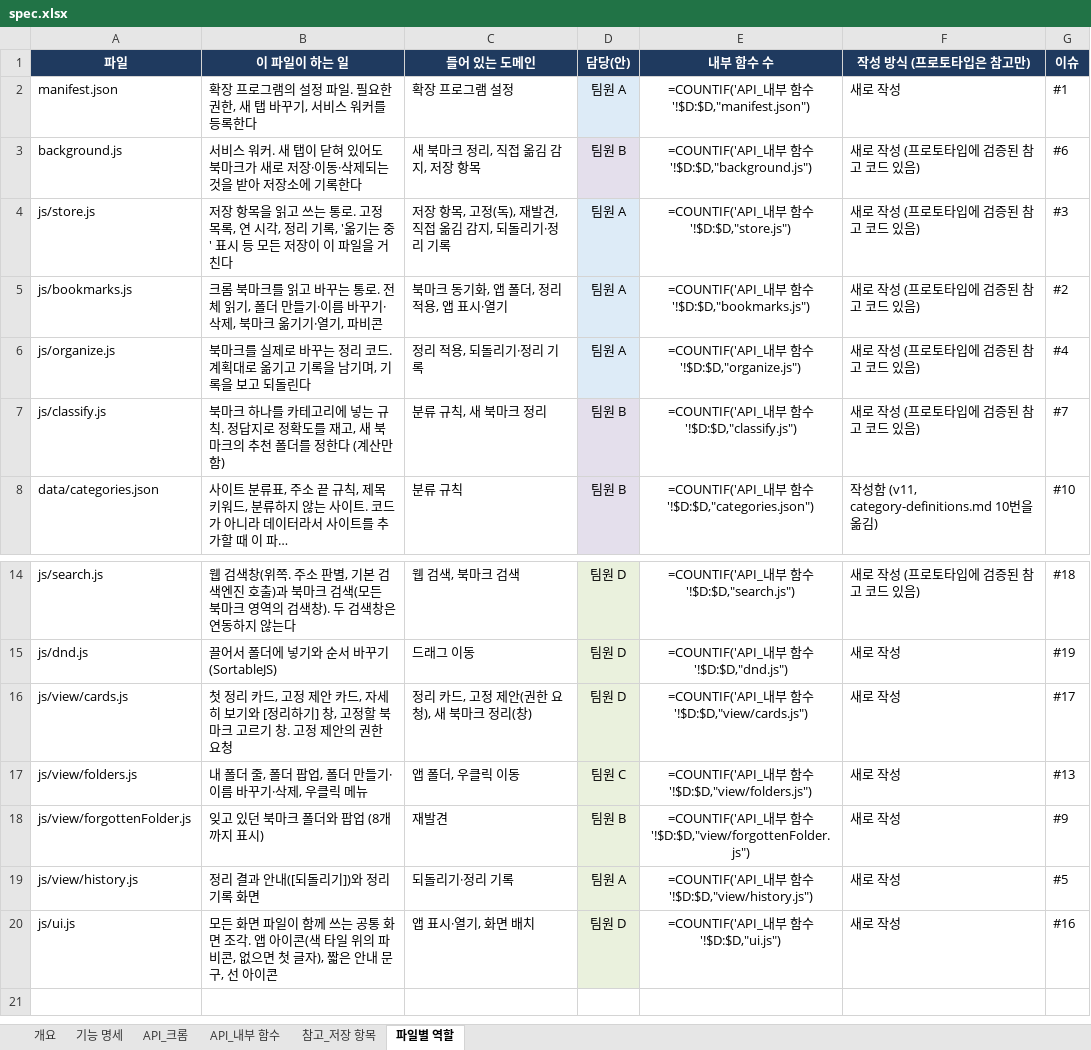
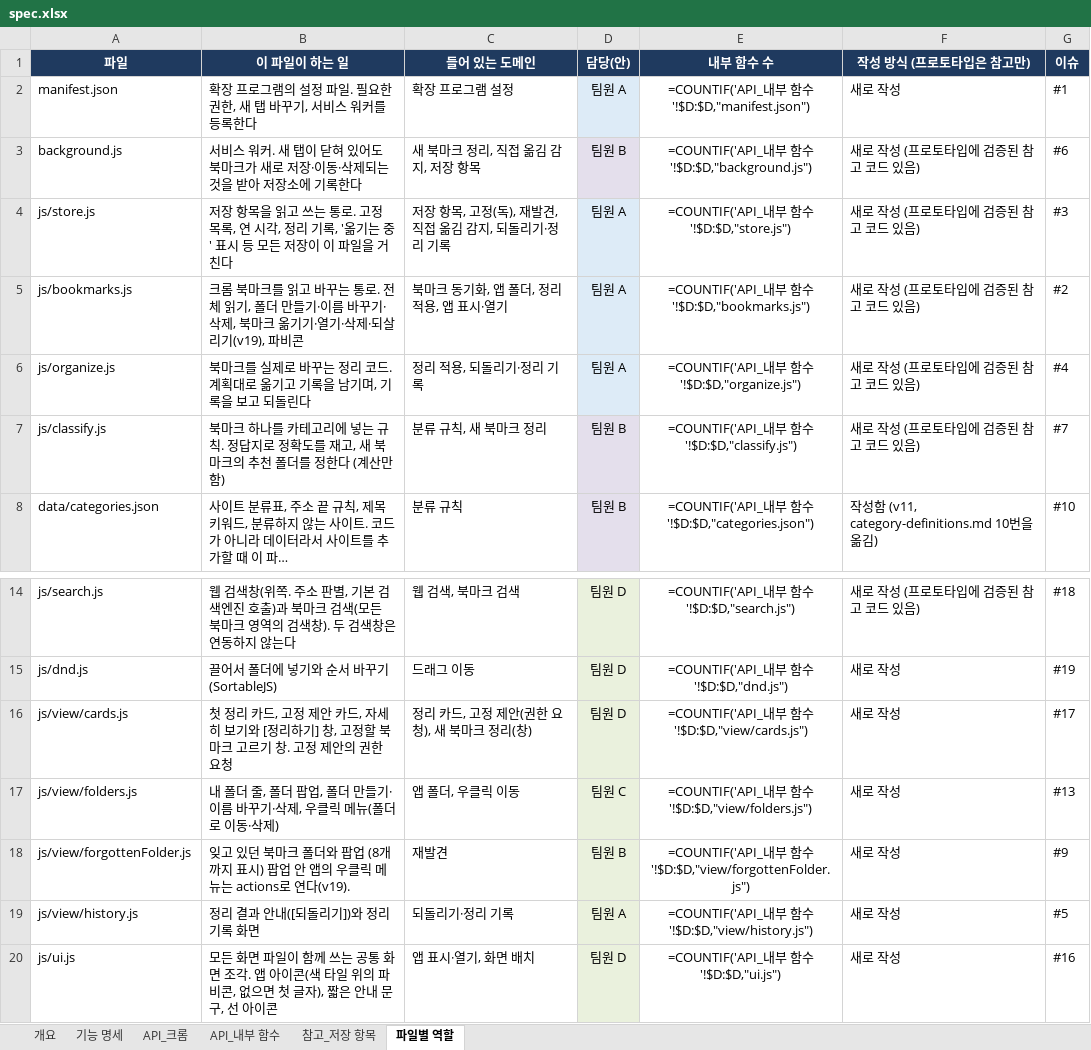
Before and after one commit to aix-team-5/aix_BaroLink_bookmark, an Excel workbook: docs/spec.xlsx, sheet 파일별 역할, drawn as a sheet; only a part is shown, gaps mark what is left out; long unchanged cells end in …; values as stored, in another font and other column widths than the file's, no borders; formulas without a stored value are shown as written; the diff names each change by its address in the sheet, - before the commit and + after, or states it on an @@ line.

```diff
--- a/docs/spec.xlsx (sheet 파일별 역할)
+++ b/docs/spec.xlsx (sheet 파일별 역할)
-B5 (이 파일이 하는 일): …기·열기, 파비콘
+B5 (이 파일이 하는 일): …기·열기·삭제·되살리기(v19), 파비콘
-B17 (이 파일이 하는 일): 내 폴더 줄, 폴더 팝업, 폴더 만들기·이름 바꾸기·삭제, 우클릭 메뉴
+B17 (이 파일이 하는 일): 내 폴더 줄, 폴더 팝업, 폴더 만들기·이름 바꾸기·삭제, 우클릭 메뉴(폴더로 이동·삭제)
-B18 (이 파일이 하는 일): 잊고 있던 북마크 폴더와 팝업 (8개까지 표시)
+B18 (이 파일이 하는 일): 잊고 있던 북마크 폴더와 팝업 (8개까지 표시) 팝업 안 앱의 우클릭 메뉴는 actions로 연다(v19).
```
Also changed, not shown: sheet 기능 명세, sheet API_내부 함수, sheet API_크롬, sheet 참고_저장 항목, sheet 개요, 3 other files.
